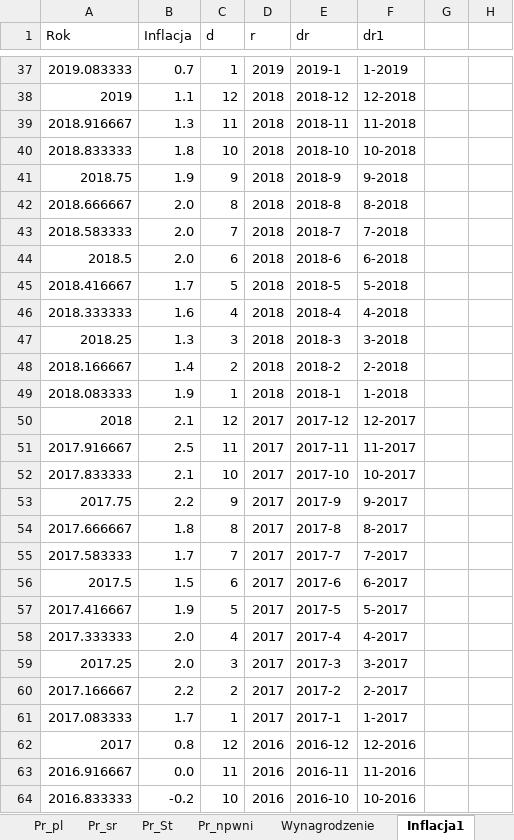
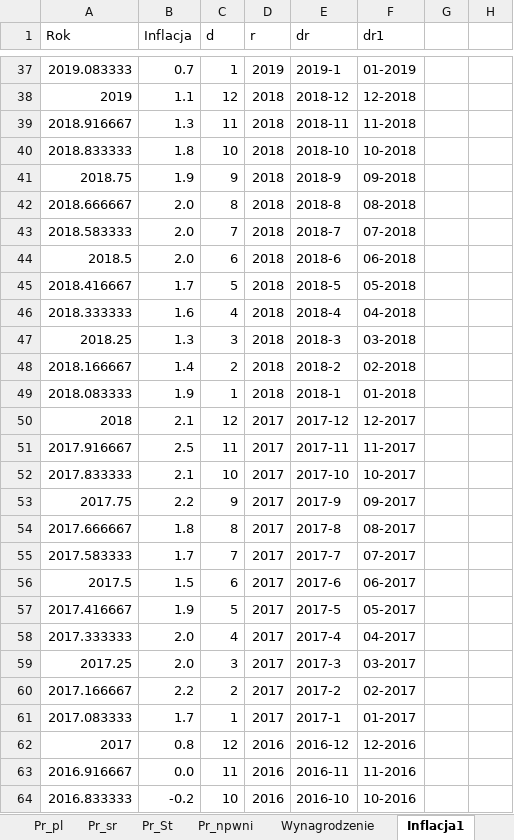
Before and after one commit to stat-umk/UMK-w-liczbach, an Excel workbook: Studenci.xlsx, sheet Inflacja1, drawn as a sheet; only a part is shown, gaps mark what is left out; values as stored, in another font and other column widths than the file's, no borders; the diff covers the shown part only; the diff names each change by its address in the sheet, - before the commit and + after, or states it on an @@ line.

```diff
--- a/Studenci.xlsx (sheet Inflacja1)
+++ b/Studenci.xlsx (sheet Inflacja1)
-F37 (dr1): 1-2019
+F37 (dr1): 01-2019
-F41 (dr1): 9-2018
+F41 (dr1): 09-2018
-F42 (dr1): 8-2018
+F42 (dr1): 08-2018
-F43 (dr1): 7-2018
+F43 (dr1): 07-2018
-F44 (dr1): 6-2018
+F44 (dr1): 06-2018
-F45 (dr1): 5-2018
+F45 (dr1): 05-2018
-F46 (dr1): 4-2018
+F46 (dr1): 04-2018
-F47 (dr1): 3-2018
+F47 (dr1): 03-2018
-F48 (dr1): 2-2018
+F48 (dr1): 02-2018
-F49 (dr1): 1-2018
+F49 (dr1): 01-2018
-F53 (dr1): 9-2017
+F53 (dr1): 09-2017
-F54 (dr1): 8-2017
+F54 (dr1): 08-2017
-F55 (dr1): 7-2017
+F55 (dr1): 07-2017
-F56 (dr1): 6-2017
+F56 (dr1): 06-2017
-F57 (dr1): 5-2017
+F57 (dr1): 05-2017
-F58 (dr1): 4-2017
+F58 (dr1): 04-2017
-F59 (dr1): 3-2017
+F59 (dr1): 03-2017
-F60 (dr1): 2-2017
+F60 (dr1): 02-2017
-F61 (dr1): 1-2017
+F61 (dr1): 01-2017
```
Also changed, not shown: 101 edited cells elsewhere in this sheet.
